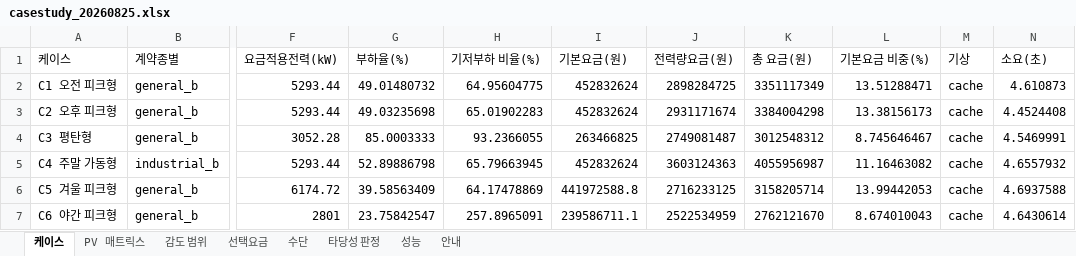
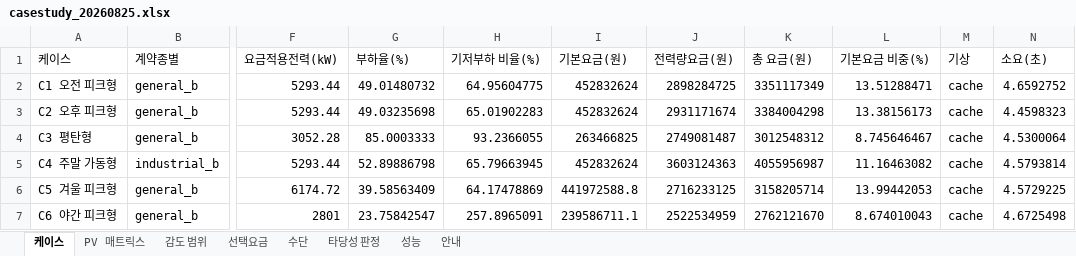
Before and after one commit to bakjeucar-boop/kwise, an Excel workbook: output/casestudy_20260825.xlsx, sheet 케이스, drawn as a sheet; only a part is shown, gaps mark what is left out; values as stored, in another font and other column widths than the file's, no borders; the diff names each change by its address in the sheet, - before the commit and + after, or states it on an @@ line.

```diff
--- a/output/casestudy_20260825.xlsx (sheet 케이스)
+++ b/output/casestudy_20260825.xlsx (sheet 케이스)
-N2 (소요(초)): 4.610873
+N2 (소요(초)): 4.6592752
-N3 (소요(초)): 4.4524408
+N3 (소요(초)): 4.4598323
-N4 (소요(초)): 4.5469991
+N4 (소요(초)): 4.5300064
-N5 (소요(초)): 4.6557932
+N5 (소요(초)): 4.5793814
-N6 (소요(초)): 4.6937588
+N6 (소요(초)): 4.5729225
-N7 (소요(초)): 4.6430614
+N7 (소요(초)): 4.6725498
```
Also changed, not shown: sheet 성능, 4 other files.
